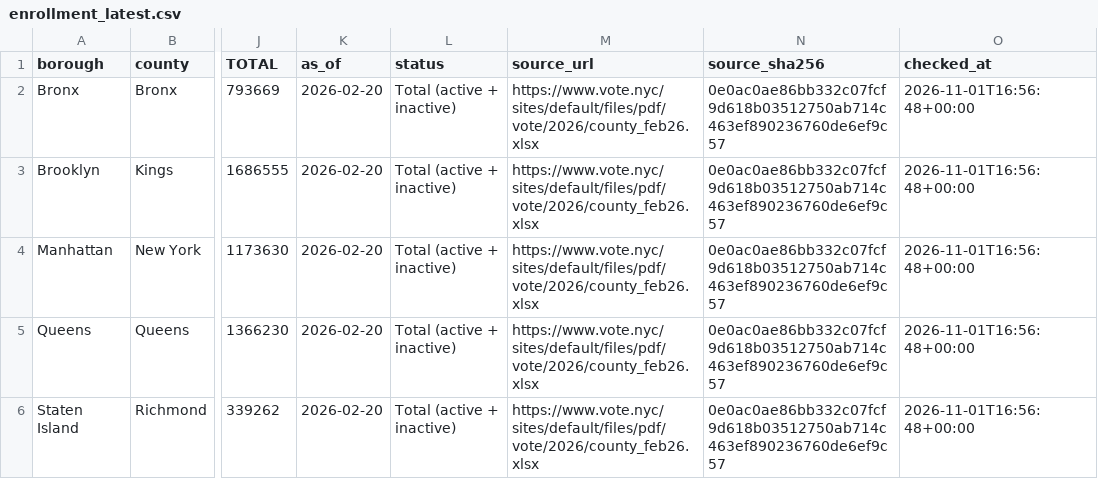
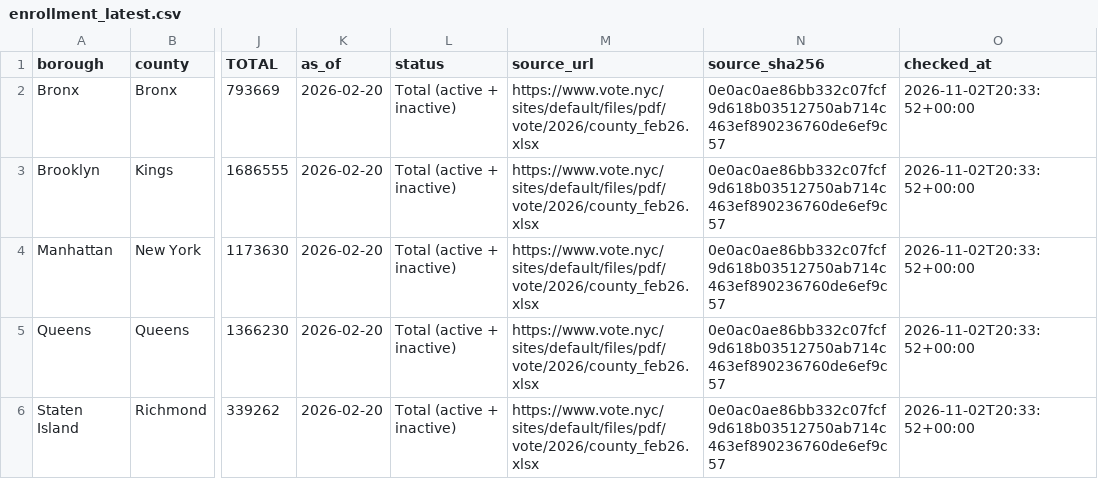
Before and after one commit to Roo100/NYC-political-demographic-map, a CSV file: data/enrollment_latest.csv, drawn as a sheet; only a part is shown, gaps mark what is left out; the diff names each change by its address in the sheet, - before the commit and + after, or states it on an @@ line.

```diff
--- a/data/enrollment_latest.csv
+++ b/data/enrollment_latest.csv
-O2:O6 (checked_at): 2026-11-01T16:56:48+00:00
+O2:O6 (checked_at): 2026-11-02T20:33:52+00:00
```
Also changed, not shown: 1 other file.
